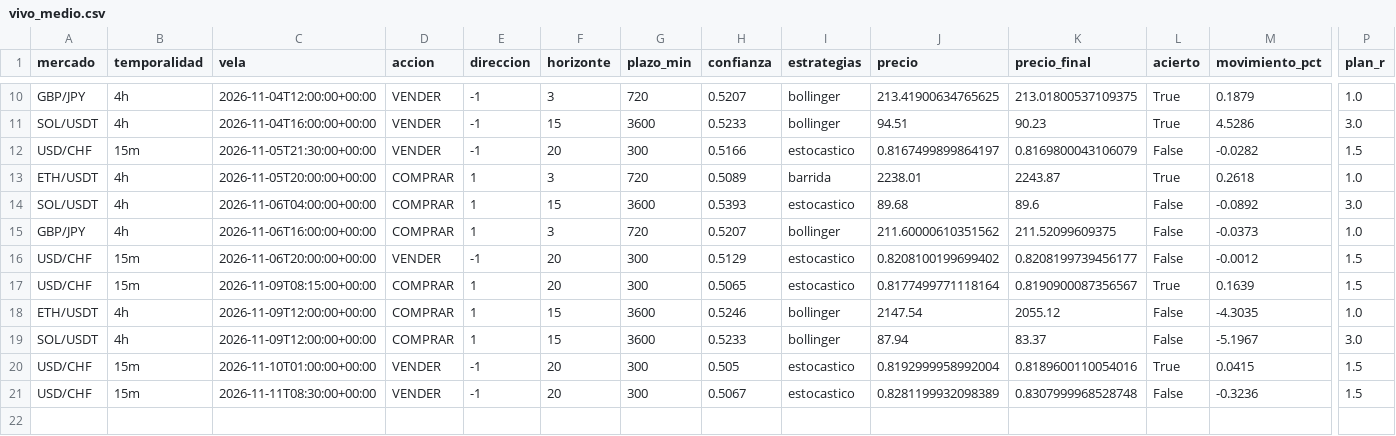
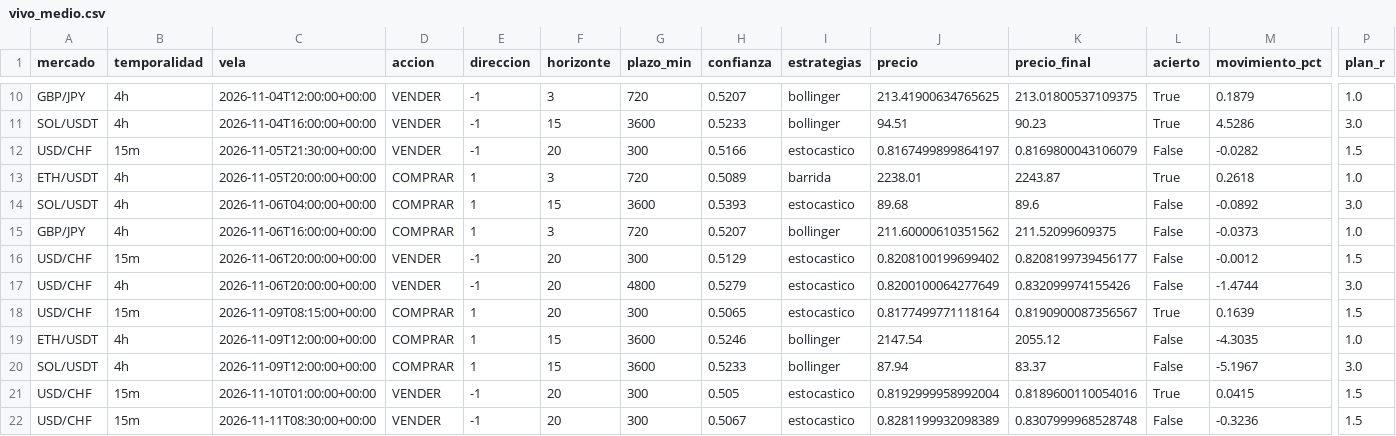
Before and after one commit to Andriuu20/analista-tecnico, a CSV file: vivo_medio.csv, drawn as a sheet; only a part is shown, gaps mark what is left out; rows hold the shown columns only; the diff names each change by its address in the sheet, - before the commit and + after, or states it on an @@ line.

```diff
--- a/vivo_medio.csv
+++ b/vivo_medio.csv
+row 17: USD/CHF | 4h | 2026-11-06T20:00:00+00:00 | VENDER | -1 | 20 | 4800 | 0.5279 | estocastico | 0.8200100064277649 | 0.832099974155426 | False | -1.4744 | 3.0
```
Also changed, not shown: vivo.csv, 3 other files.
